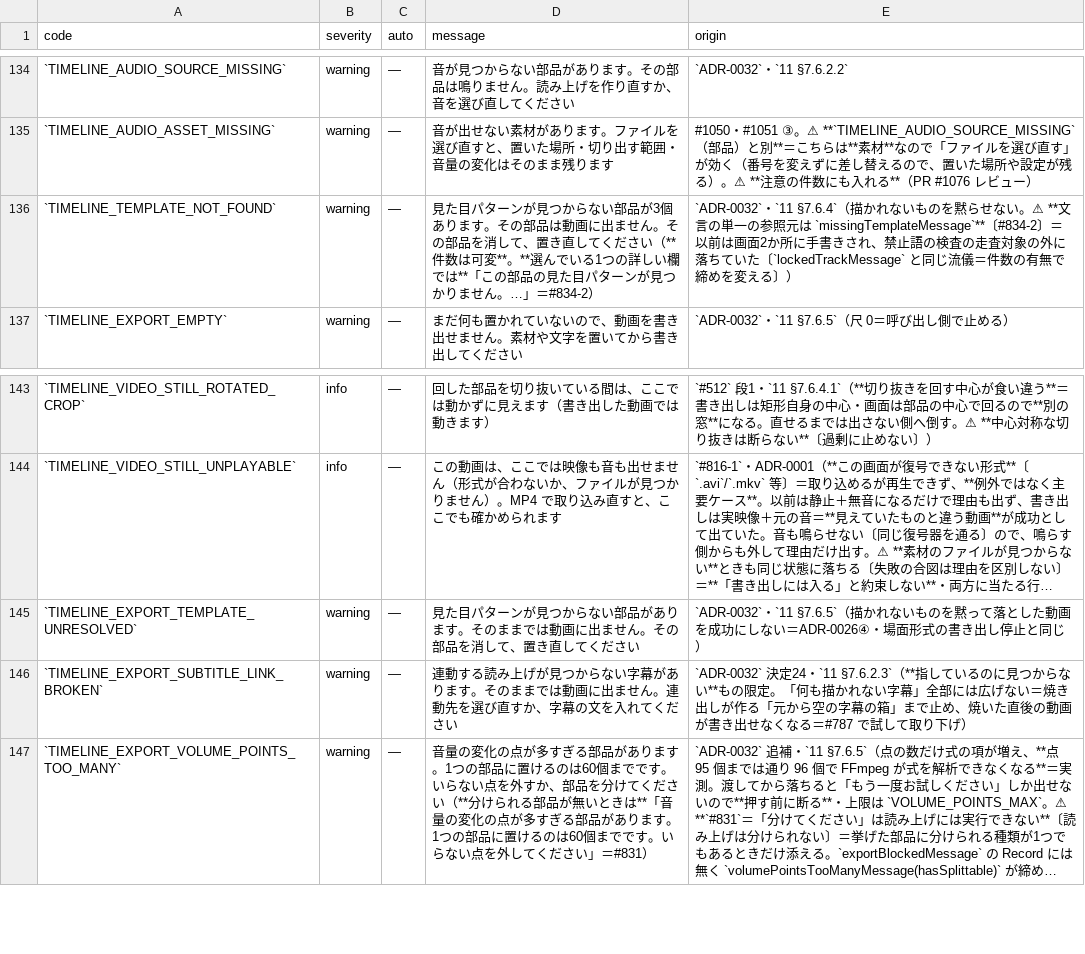
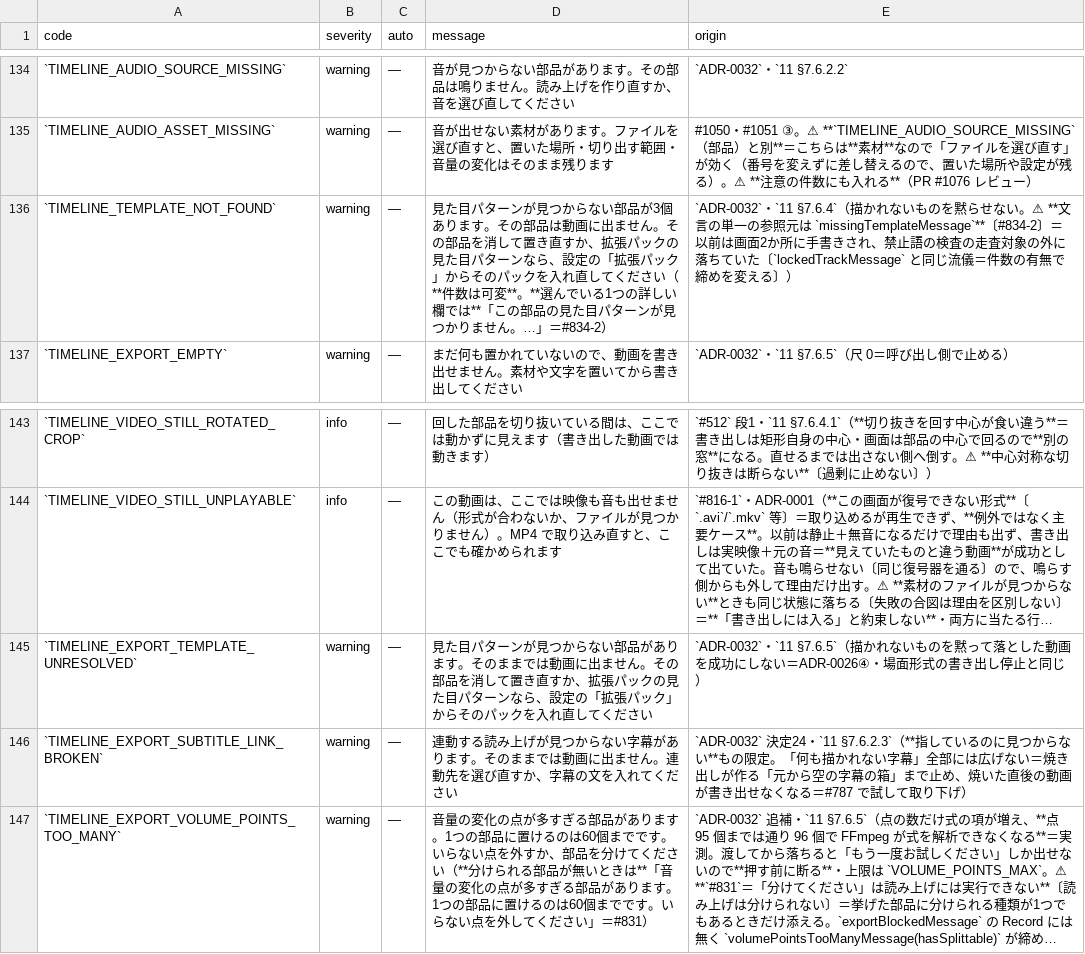
Before and after one commit to fujii-yuki-star/star-recruit-studio, a TSV file: docs/yuko_recruit_docs/errors/error-state-table.tsv, drawn as a sheet; only a part is shown, gaps mark what is left out; long unchanged cells end in …; the diff names each change by its address in the sheet, - before the commit and + after, or states it on an @@ line.

```diff
--- a/docs/yuko_recruit_docs/errors/error-state-table.tsv
+++ b/docs/yuko_recruit_docs/errors/error-state-table.tsv
-D136 (message): …を消して、置き直してく…
+D136 (message): …を消して置き直すか、拡張パックの見た目パターンなら、設定の「拡張パック」からそのパックを入れ直してく…
-D145 (message): …を消して、置き直してく…
+D145 (message): …を消して置き直すか、拡張パックの見た目パターンなら、設定の「拡張パック」からそのパックを入れ直してく…
```
Also changed, not shown: 13 other files.
